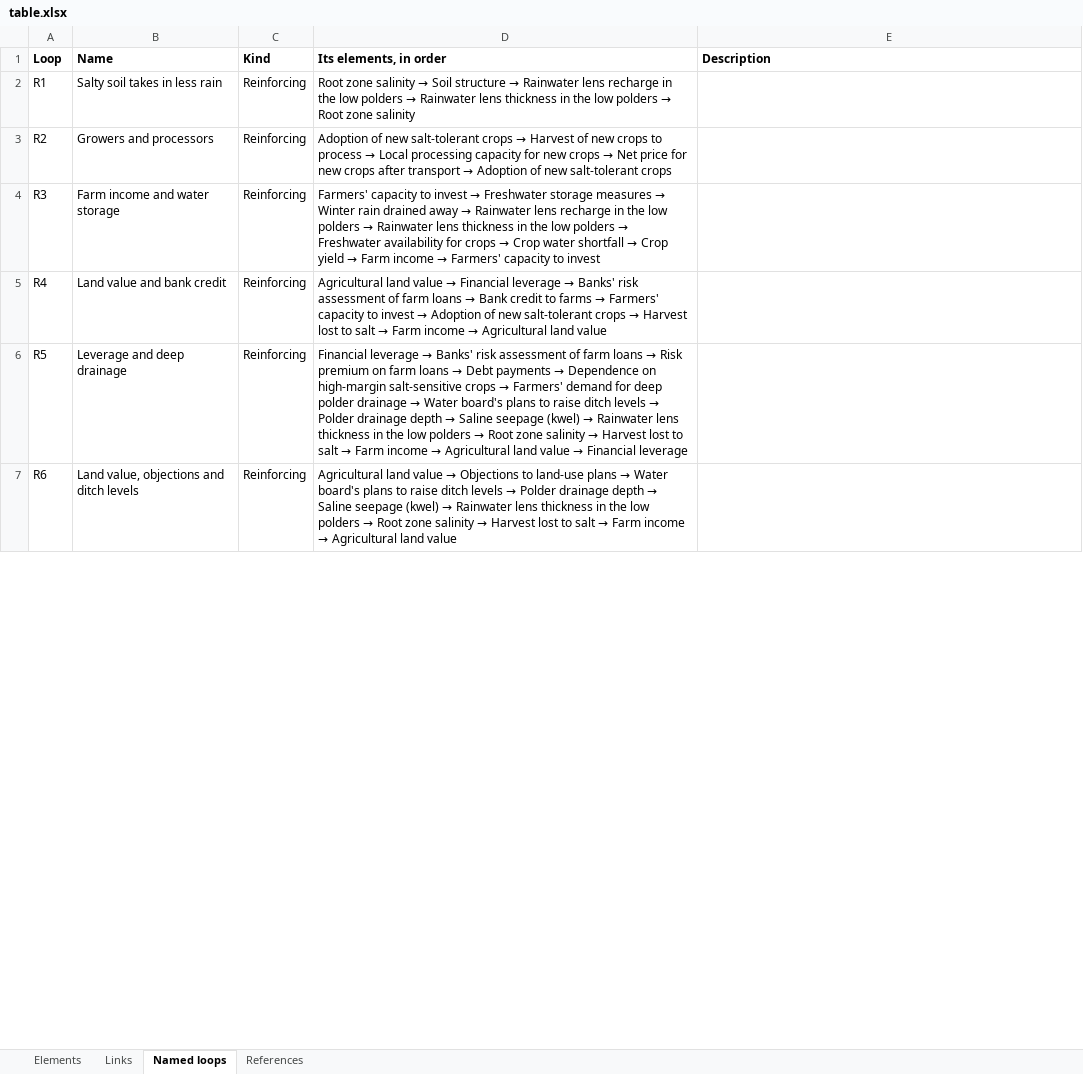
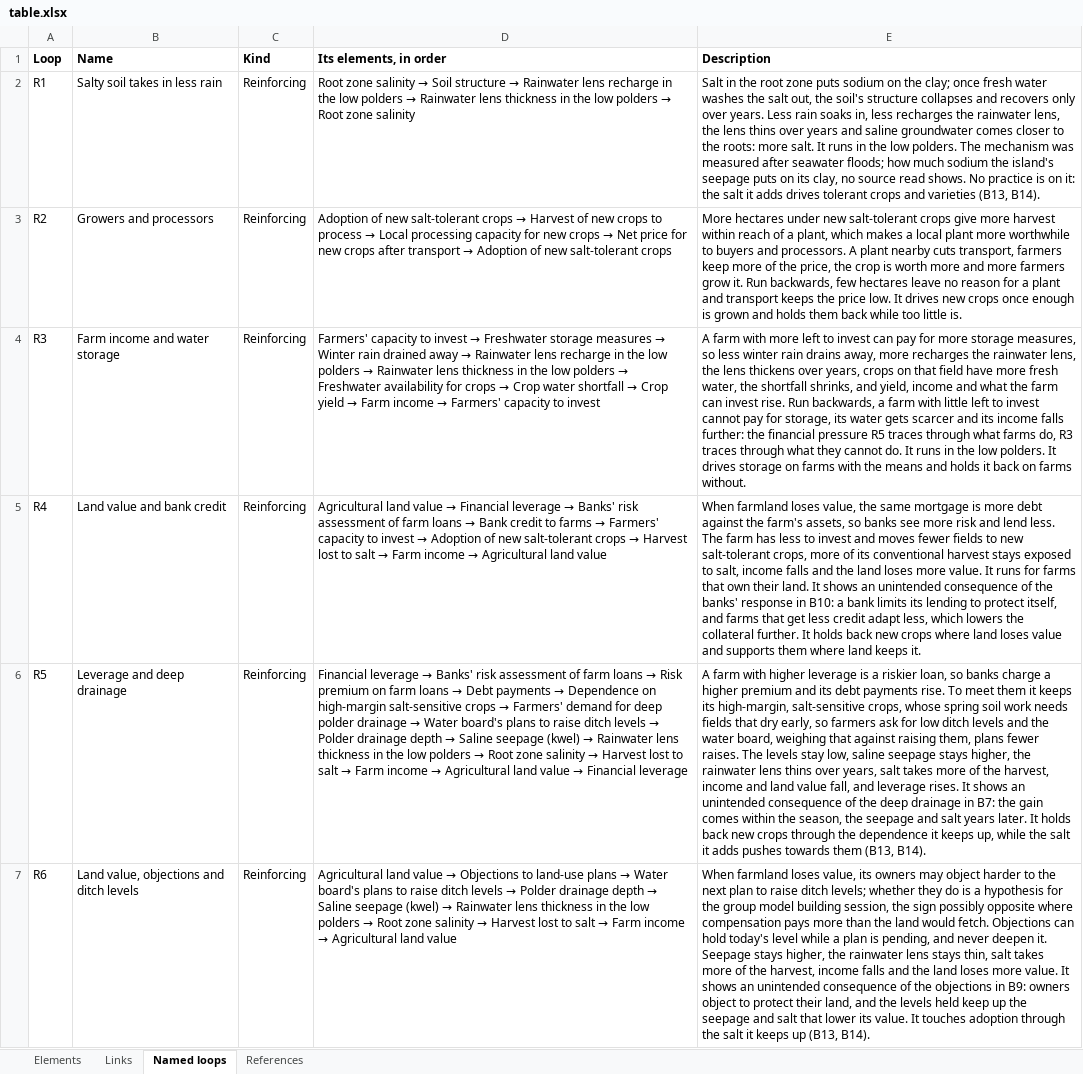
Before and after one commit to jordyzuidam2003-bot/zeeland-cld, an Excel workbook: docs/table.xlsx, sheet Named loops, drawn as a sheet; only a part is shown; values as stored, in another font and other column widths than the file's, no borders; the diff covers the shown part only; the diff names each change by its address in the sheet, - before the commit and + after, or states it on an @@ line.

Commit message:
Each named loop's mechanism in words (plan phase 5, on the local branch, never pushed; Jordy: do what you think is best for now, this being only the draft, the real decisions waiting until Lenne has finished): a description on each of the 23 named loops, traced round its path, what a balancing loop seeks and how the loop drives or holds back adopting adaptive practices; R4, R5, R6, B11 and B16 name a response's unintended consequence, R7 and R8 having left the named loops; B1's outcomes in B13 and B14, provisional, as are B13, B14, B16, R10 and the concern folded into R6 and B9. build.py stops on a named loop without a description and on any description naming a loop that is not one, warns of a lever in a loop's description; the page's loop panel and Kumu show it; the README names the field; the selection rule in model-texts.md says how the named loops drive or hold back adoption. The build's warnings unchanged. Nothing pushed

```diff
--- a/docs/table.xlsx (sheet Named loops)
+++ b/docs/table.xlsx (sheet Named loops)
-E2 (Description): (empty)
+E2 (Description): Salt in the root zone puts sodium on the clay; once fresh water washes the salt out, the soil's structure collapses and recovers only over years. Less rain soaks in, less recharges the rainwater lens, the lens thins over years and saline groundwater comes closer to the roots: more salt. It runs in the low polders. The mechanism was measured after seawater floods; how much sodium the island's seepage puts on its clay, no source read shows. No practice is on it: the salt it adds drives tolerant crops and varieties (B13, B14).
-E3 (Description): (empty)
+E3 (Description): More hectares under new salt-tolerant crops give more harvest within reach of a plant, which makes a local plant more worthwhile to buyers and processors. A plant nearby cuts transport, farmers keep more of the price, the crop is worth more and more farmers grow it. Run backwards, few hectares leave no reason for a plant and transport keeps the price low. It drives new crops once enough is grown and holds them back while too little is.
-E4 (Description): (empty)
+E4 (Description): A farm with more left to invest can pay for more storage measures, so less winter rain drains away, more recharges the rainwater lens, the lens thickens over years, crops on that field have more fresh water, the shortfall shrinks, and yield, income and what the farm can invest rise. Run backwards, a farm with little left to invest cannot pay for storage, its water gets scarcer and its income falls further: the financial pressure R5 traces through what farms do, R3 traces through what they cannot do. It runs in the low polders. It drives storage on farms with the means and holds it back on farms without.
-E5 (Description): (empty)
+E5 (Description): When farmland loses value, the same mortgage is more debt against the farm's assets, so banks see more risk and lend less. The farm has less to invest and moves fewer fields to new salt-tolerant crops, more of its conventional harvest stays exposed to salt, income falls and the land loses more value. It runs for farms that own their land. It shows an unintended consequence of the banks' response in B10: a bank limits its lending to protect itself, and farms that get less credit adapt less, which lowers the collateral further. It holds back new crops where land loses value and supports them where land keeps it.
-E6 (Description): (empty)
+E6 (Description): A farm with higher leverage is a riskier loan, so banks charge a higher premium and its debt payments rise. To meet them it keeps its high-margin, salt-sensitive crops, whose spring soil work needs fields that dry early, so farmers ask for low ditch levels and the water board, weighing that against raising them, plans fewer raises. The levels stay low, saline seepage stays higher, the rainwater lens thins over years, salt takes more of the harvest, income and land value fall, and leverage rises. It shows an unintended consequence of the deep drainage in B7: the gain comes within the season, the seepage and salt years later. It holds back new crops through the dependence it keeps up, while the salt it adds pushes towards them (B13, B14).
-E7 (Description): (empty)
+E7 (Description): When farmland loses value, its owners may object harder to the next plan to raise ditch levels; whether they do is a hypothesis for the group model building session, the sign possibly opposite where compensation pays more than the land would fetch. Objections can hold today's level while a plan is pending, and never deepen it. Seepage stays higher, the rainwater lens stays thin, salt takes more of the harvest, income falls and the land loses more value. It shows an unintended consequence of the objections in B9: owners object to protect their land, and the levels held keep up the seepage and salt that lower its value. It touches adoption through the salt it keeps up (B13, B14).
```
Also changed, not shown: 17 edited cells elsewhere in this sheet, 8 other files.
